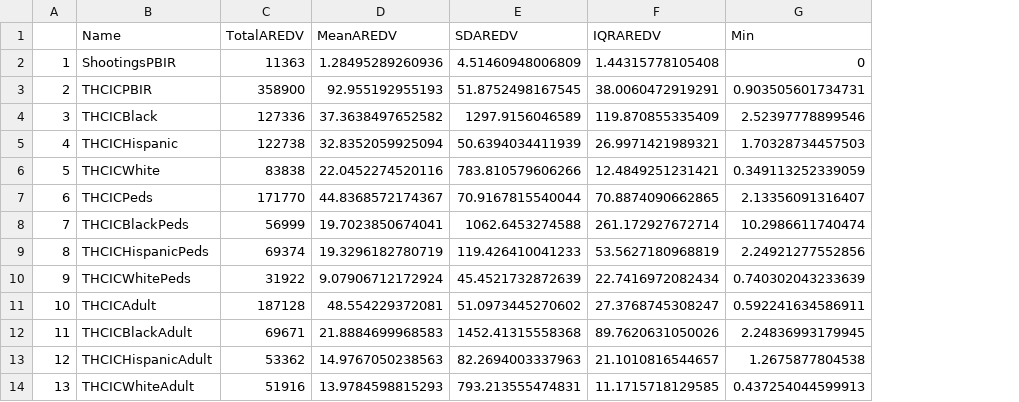
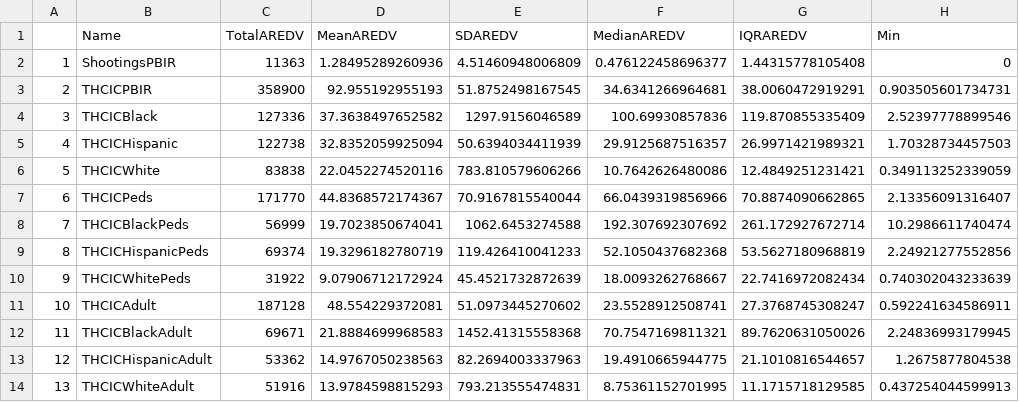
Before and after one commit to neel-i-singh/TX-Gun-Violence, a CSV file: Summary.csv, drawn as a sheet; only a part is shown; the diff names each change by its address in the sheet, - before the commit and + after, or states it on an @@ line.

Commit message:
Add files via upload

```diff
--- a/Summary.csv
+++ b/Summary.csv
+column F (MedianAREDV), rows 2-14: 0.476122458696377 | 34.6341266964681 | 100.69930857836 | 29.9125687516357 | 10.7642626480086 | 66.0439319856966 | 192.307692307692 | 52.1050437682368 | 18.0093262768667 | 23.5528912508741 | 70.7547169811321 | 19.4910665944775 | 8.75361152701995
```
